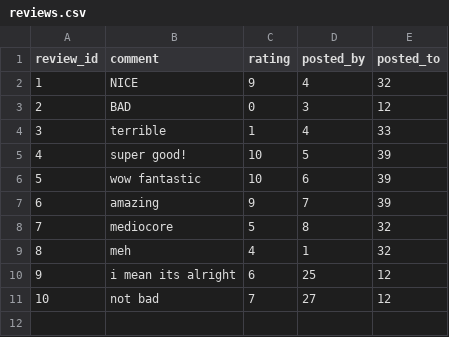
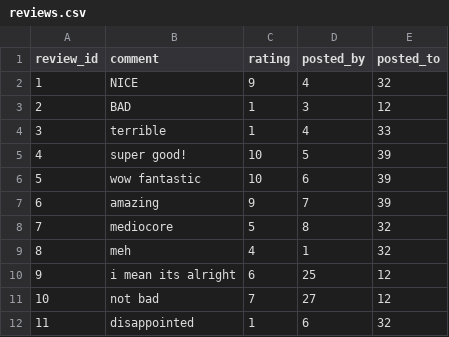
Before and after one commit to hankxu1212/67-262-OpenTable-Proj, a CSV file: csv/reviews.csv, drawn as a sheet; the diff names each change by its address in the sheet, - before the commit and + after, or states it on an @@ line.

```diff
--- a/csv/reviews.csv
+++ b/csv/reviews.csv
-C3 (rating): 0
+C3 (rating): 1
+row 12: 11 | disappointed | 1 | 6 | 32
```
Also changed, not shown: csv/reservations.csv, 14 other files.
